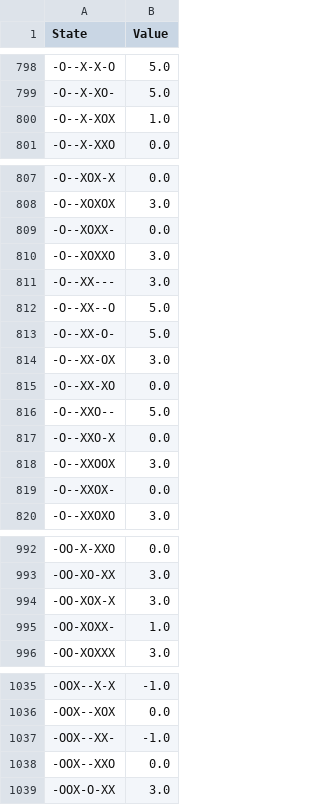
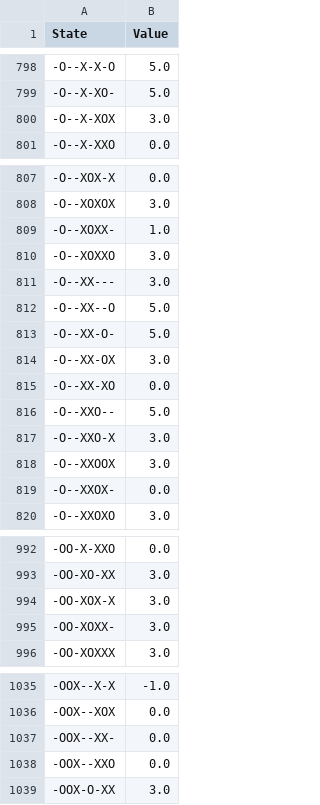
Before and after one commit to Sanjana00/Tic-Tac-Toe-with-Reinforcement-Learning, a CSV file: state_values.csv, drawn as a sheet; only a part is shown, gaps mark what is left out; the diff covers the shown part only.

```diff
--- a/state_values.csv
+++ b/state_values.csv
@@ -799,3 +799,3 @@ State,Value
 -O--X-XO-,5.0
--O--X-XOX,1.0
+-O--X-XOX,3.0
 -O--X-XXO,0.0
@@ -808,3 +808,3 @@ State,Value
 -O--XOXOX,3.0
--O--XOXX-,0.0
+-O--XOXX-,1.0
 -O--XOXXO,3.0
@@ -816,3 +816,3 @@ State,Value
 -O--XXO--,5.0
--O--XXO-X,0.0
+-O--XXO-X,3.0
 -O--XXOOX,3.0
@@ -994,3 +994,3 @@ State,Value
 -OO-XOX-X,3.0
--OO-XOXX-,1.0
+-OO-XOXX-,3.0
 -OO-XOXXX,3.0
@@ -1036,3 +1036,3 @@ State,Value
 -OOX--XOX,0.0
--OOX--XX-,-1.0
+-OOX--XX-,0.0
 -OOX--XXO,0.0
```
Also changed, not shown: 6 added rows and 21 edited cells elsewhere in this file.
